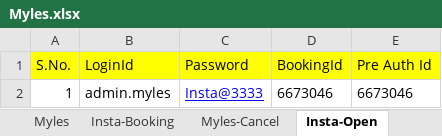
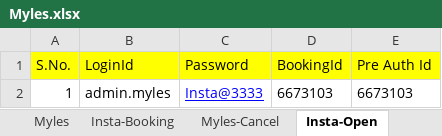
Before and after one commit to jayyadav89/Myles-Repository, an Excel workbook: Myles.xlsx, sheet Insta-Open, drawn as a sheet; values as stored, in another font and other column widths than the file's, no borders; the diff names each change by its address in the sheet, - before the commit and + after, or states it on an @@ line.

Commit message:
Added new booking code.

```diff
--- a/Myles.xlsx (sheet Insta-Open)
+++ b/Myles.xlsx (sheet Insta-Open)
-D2 (BookingId): 6673046
+D2 (BookingId): 6673103
-E2 (Pre Auth Id): 6673046
+E2 (Pre Auth Id): 6673103
```
Also changed, not shown: sheet Insta-Close, sheet Explore-Cancel, sheet Myles-Cancel, sheet Swap-Car, sheet Myles-Extension, sheet Insta-Extension, 1 more sheet, 13 other files.
